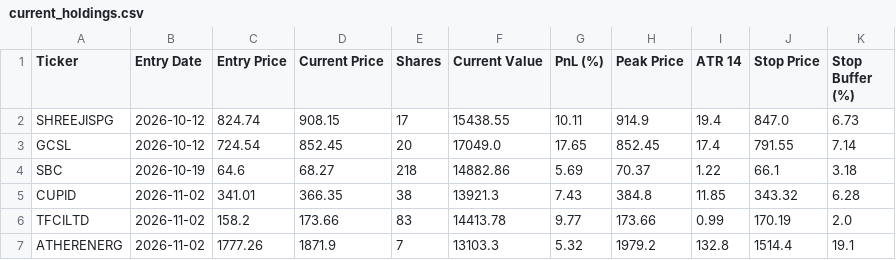
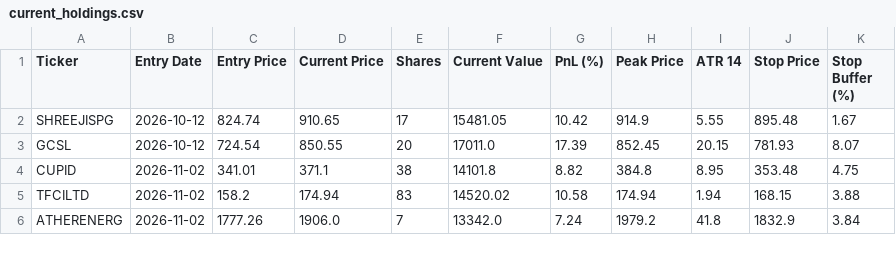
Before and after one commit to shirapthinj/tv_momentum_1.5L, a CSV file: current_holdings.csv, drawn as a sheet; only a part is shown; the diff covers the shown part only.

```diff
--- a/current_holdings.csv
+++ b/current_holdings.csv
@@ -1,7 +1,6 @@
 Ticker,Entry Date,Entry Price,Current Price,Shares,Current Value,PnL (%),Peak Price,ATR 14,Stop Price,Stop Buffer (%)
-SHREEJISPG,2026-10-12,824.74,908.15,17,15438.55,10.11,914.9,19.4,847.0,6.73
-GCSL,2026-10-12,724.54,852.45,20,17049.0,17.65,852.45,17.4,791.55,7.14
-SBC,2026-10-19,64.6,68.27,218,14882.86,5.69,70.37,1.22,66.1,3.18
-CUPID,2026-11-02,341.01,366.35,38,13921.3,7.43,384.8,11.85,343.32,6.28
-TFCILTD,2026-11-02,158.2,173.66,83,14413.78,9.77,173.66,0.99,170.19,2.0
-ATHERENERG,2026-11-02,1777.26,1871.9,7,13103.3,5.32,1979.2,132.8,1514.4,19.1
+SHREEJISPG,2026-10-12,824.74,910.65,17,15481.05,10.42,914.9,5.55,895.48,1.67
+GCSL,2026-10-12,724.54,850.55,20,17011.0,17.39,852.45,20.15,781.93,8.07
+CUPID,2026-11-02,341.01,371.1,38,14101.8,8.82,384.8,8.95,353.48,4.75
+TFCILTD,2026-11-02,158.2,174.94,83,14520.02,10.58,174.94,1.94,168.15,3.88
+ATHERENERG,2026-11-02,1777.26,1906.0,7,13342.0,7.24,1979.2,41.8,1832.9,3.84
```
Also changed, not shown: 25 edited cells elsewhere in this file, performance_history.csv, trade_log.csv, 1 other file.
